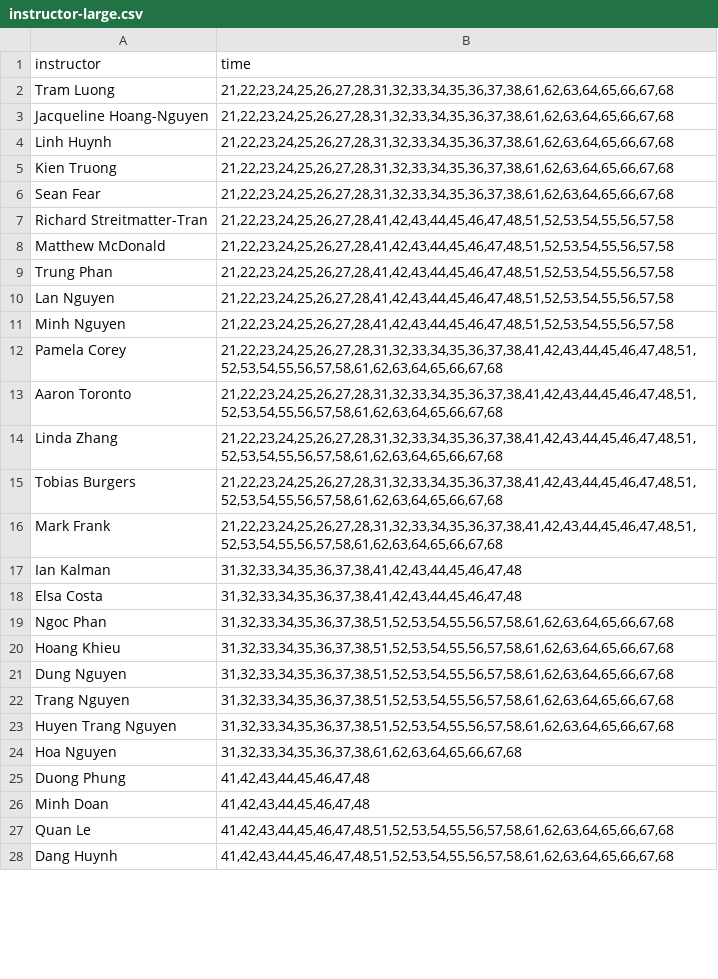
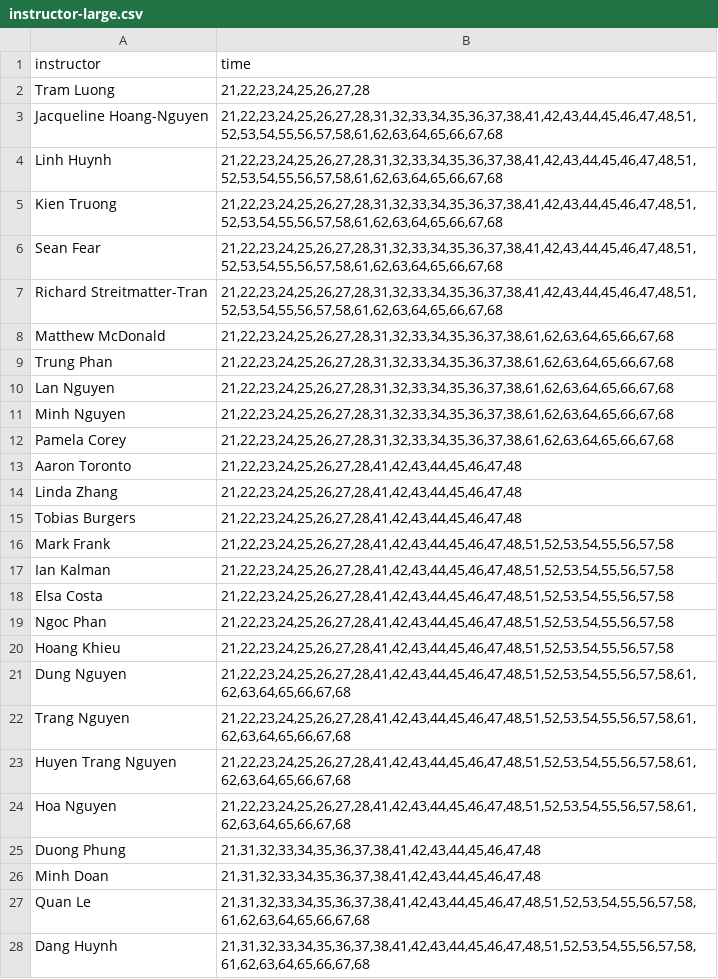
Before and after one commit to p1geonium/fulbright-files, a CSV file: instructor-large.csv, drawn as a sheet; only a part is shown; the diff covers the shown part only.

```diff
--- a/instructor-large.csv
+++ b/instructor-large.csv
@@ -1,28 +1,28 @@
 instructor,time
-Tram Luong,"21,22,23,24,25,26,27,28,31,32,33,34,35,36,37,38,61,62,63,64,65,66,67,68"
-Jacqueline Hoang-Nguyen,"21,22,23,24,25,26,27,28,31,32,33,34,35,36,37,38,61,62,63,64,65,66,67,68"
-Linh Huynh,"21,22,23,24,25,26,27,28,31,32,33,34,35,36,37,38,61,62,63,64,65,66,67,68"
-Kien Truong,"21,22,23,24,25,26,27,28,31,32,33,34,35,36,37,38,61,62,63,64,65,66,67,68"
-Sean Fear,"21,22,23,24,25,26,27,28,31,32,33,34,35,36,37,38,61,62,63,64,65,66,67,68"
-Richard Streitmatter-Tran,"21,22,23,24,25,26,27,28,41,42,43,44,45,46,47,48,51,52,53,54,55,56,57,58"
-Matthew McDonald,"21,22,23,24,25,26,27,28,41,42,43,44,45,46,47,48,51,52,53,54,55,56,57,58"
-Trung Phan,"21,22,23,24,25,26,27,28,41,42,43,44,45,46,47,48,51,52,53,54,55,56,57,58"
-Lan Nguyen,"21,22,23,24,25,26,27,28,41,42,43,44,45,46,47,48,51,52,53,54,55,56,57,58"
-Minh Nguyen,"21,22,23,24,25,26,27,28,41,42,43,44,45,46,47,48,51,52,53,54,55,56,57,58"
-Pamela Corey,"21,22,23,24,25,26,27,28,31,32,33,34,35,36,37,38,41,42,43,44,45,46,47,48,51,52,53,54,55,56,57,58,61,62,63,64,65,66,67,68"
-Aaron Toronto,"21,22,23,24,25,26,27,28,31,32,33,34,35,36,37,38,41,42,43,44,45,46,47,48,51,52,53,54,55,56,57,58,61,62,63,64,65,66,67,68"
-Linda Zhang,"21,22,23,24,25,26,27,28,31,32,33,34,35,36,37,38,41,42,43,44,45,46,47,48,51,52,53,54,55,56,57,58,61,62,63,64,65,66,67,68"
-Tobias Burgers,"21,22,23,24,25,26,27,28,31,32,33,34,35,36,37,38,41,42,43,44,45,46,47,48,51,52,53,54,55,56,57,58,61,62,63,64,65,66,67,68"
-Mark Frank,"21,22,23,24,25,26,27,28,31,32,33,34,35,36,37,38,41,42,43,44,45,46,47,48,51,52,53,54,55,56,57,58,61,62,63,64,65,66,67,68"
-Ian Kalman,"31,32,33,34,35,36,37,38,41,42,43,44,45,46,47,48"
-Elsa Costa,"31,32,33,34,35,36,37,38,41,42,43,44,45,46,47,48"
-Ngoc Phan,"31,32,33,34,35,36,37,38,51,52,53,54,55,56,57,58,61,62,63,64,65,66,67,68"
-Hoang Khieu,"31,32,33,34,35,36,37,38,51,52,53,54,55,56,57,58,61,62,63,64,65,66,67,68"
-Dung Nguyen,"31,32,33,34,35,36,37,38,51,52,53,54,55,56,57,58,61,62,63,64,65,66,67,68"
-Trang Nguyen,"31,32,33,34,35,36,37,38,51,52,53,54,55,56,57,58,61,62,63,64,65,66,67,68"
-Huyen Trang Nguyen,"31,32,33,34,35,36,37,38,51,52,53,54,55,56,57,58,61,62,63,64,65,66,67,68"
-Hoa Nguyen,"31,32,33,34,35,36,37,38,61,62,63,64,65,66,67,68"
-Duong Phung,"41,42,43,44,45,46,47,48"
-Minh Doan,"41,42,43,44,45,46,47,48"
-Quan Le,"41,42,43,44,45,46,47,48,51,52,53,54,55,56,57,58,61,62,63,64,65,66,67,68"
-Dang Huynh,"41,42,43,44,45,46,47,48,51,52,53,54,55,56,57,58,61,62,63,64,65,66,67,68"
+Tram Luong,"21,22,23,24,25,26,27,28"
+Jacqueline Hoang-Nguyen,"21,22,23,24,25,26,27,28,31,32,33,34,35,36,37,38,41,42,43,44,45,46,47,48,51,52,53,54,55,56,57,58,61,62,63,64,65,66,67,68"
+Linh Huynh,"21,22,23,24,25,26,27,28,31,32,33,34,35,36,37,38,41,42,43,44,45,46,47,48,51,52,53,54,55,56,57,58,61,62,63,64,65,66,67,68"
+Kien Truong,"21,22,23,24,25,26,27,28,31,32,33,34,35,36,37,38,41,42,43,44,45,46,47,48,51,52,53,54,55,56,57,58,61,62,63,64,65,66,67,68"
+Sean Fear,"21,22,23,24,25,26,27,28,31,32,33,34,35,36,37,38,41,42,43,44,45,46,47,48,51,52,53,54,55,56,57,58,61,62,63,64,65,66,67,68"
+Richard Streitmatter-Tran,"21,22,23,24,25,26,27,28,31,32,33,34,35,36,37,38,41,42,43,44,45,46,47,48,51,52,53,54,55,56,57,58,61,62,63,64,65,66,67,68"
+Matthew McDonald,"21,22,23,24,25,26,27,28,31,32,33,34,35,36,37,38,61,62,63,64,65,66,67,68"
+Trung Phan,"21,22,23,24,25,26,27,28,31,32,33,34,35,36,37,38,61,62,63,64,65,66,67,68"
+Lan Nguyen,"21,22,23,24,25,26,27,28,31,32,33,34,35,36,37,38,61,62,63,64,65,66,67,68"
+Minh Nguyen,"21,22,23,24,25,26,27,28,31,32,33,34,35,36,37,38,61,62,63,64,65,66,67,68"
+Pamela Corey,"21,22,23,24,25,26,27,28,31,32,33,34,35,36,37,38,61,62,63,64,65,66,67,68"
+Aaron Toronto,"21,22,23,24,25,26,27,28,41,42,43,44,45,46,47,48"
+Linda Zhang,"21,22,23,24,25,26,27,28,41,42,43,44,45,46,47,48"
+Tobias Burgers,"21,22,23,24,25,26,27,28,41,42,43,44,45,46,47,48"
+Mark Frank,"21,22,23,24,25,26,27,28,41,42,43,44,45,46,47,48,51,52,53,54,55,56,57,58"
+Ian Kalman,"21,22,23,24,25,26,27,28,41,42,43,44,45,46,47,48,51,52,53,54,55,56,57,58"
+Elsa Costa,"21,22,23,24,25,26,27,28,41,42,43,44,45,46,47,48,51,52,53,54,55,56,57,58"
+Ngoc Phan,"21,22,23,24,25,26,27,28,41,42,43,44,45,46,47,48,51,52,53,54,55,56,57,58"
+Hoang Khieu,"21,22,23,24,25,26,27,28,41,42,43,44,45,46,47,48,51,52,53,54,55,56,57,58"
+Dung Nguyen,"21,22,23,24,25,26,27,28,41,42,43,44,45,46,47,48,51,52,53,54,55,56,57,58,61,62,63,64,65,66,67,68"
+Trang Nguyen,"21,22,23,24,25,26,27,28,41,42,43,44,45,46,47,48,51,52,53,54,55,56,57,58,61,62,63,64,65,66,67,68"
+Huyen Trang Nguyen,"21,22,23,24,25,26,27,28,41,42,43,44,45,46,47,48,51,52,53,54,55,56,57,58,61,62,63,64,65,66,67,68"
+Hoa Nguyen,"21,22,23,24,25,26,27,28,41,42,43,44,45,46,47,48,51,52,53,54,55,56,57,58,61,62,63,64,65,66,67,68"
+Duong Phung,"21,31,32,33,34,35,36,37,38,41,42,43,44,45,46,47,48"
+Minh Doan,"21,31,32,33,34,35,36,37,38,41,42,43,44,45,46,47,48"
+Quan Le,"21,31,32,33,34,35,36,37,38,41,42,43,44,45,46,47,48,51,52,53,54,55,56,57,58,61,62,63,64,65,66,67,68"
+Dang Huynh,"21,31,32,33,34,35,36,37,38,41,42,43,44,45,46,47,48,51,52,53,54,55,56,57,58,61,62,63,64,65,66,67,68"
```
Also changed, not shown: 30 edited cells elsewhere in this file, instructor-timeslot.csv.
